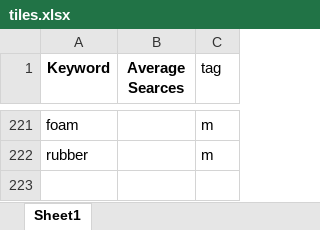
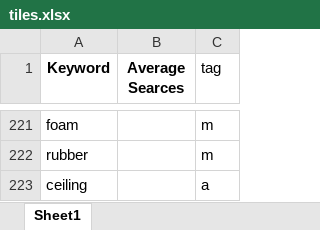
Before and after one commit to ekissoo/Attom_flask, an Excel workbook: tiles.xlsx, sheet Sheet1, drawn as a sheet; only a part is shown, gaps mark what is left out; values as stored, in another font and other column widths than the file's, no borders; the diff names each change by its address in the sheet, - before the commit and + after, or states it on an @@ line.

```diff
--- a/tiles.xlsx (sheet Sheet1)
+++ b/tiles.xlsx (sheet Sheet1)
+row 223: ceiling |  | a
```
Also changed, not shown: 1 other file.
